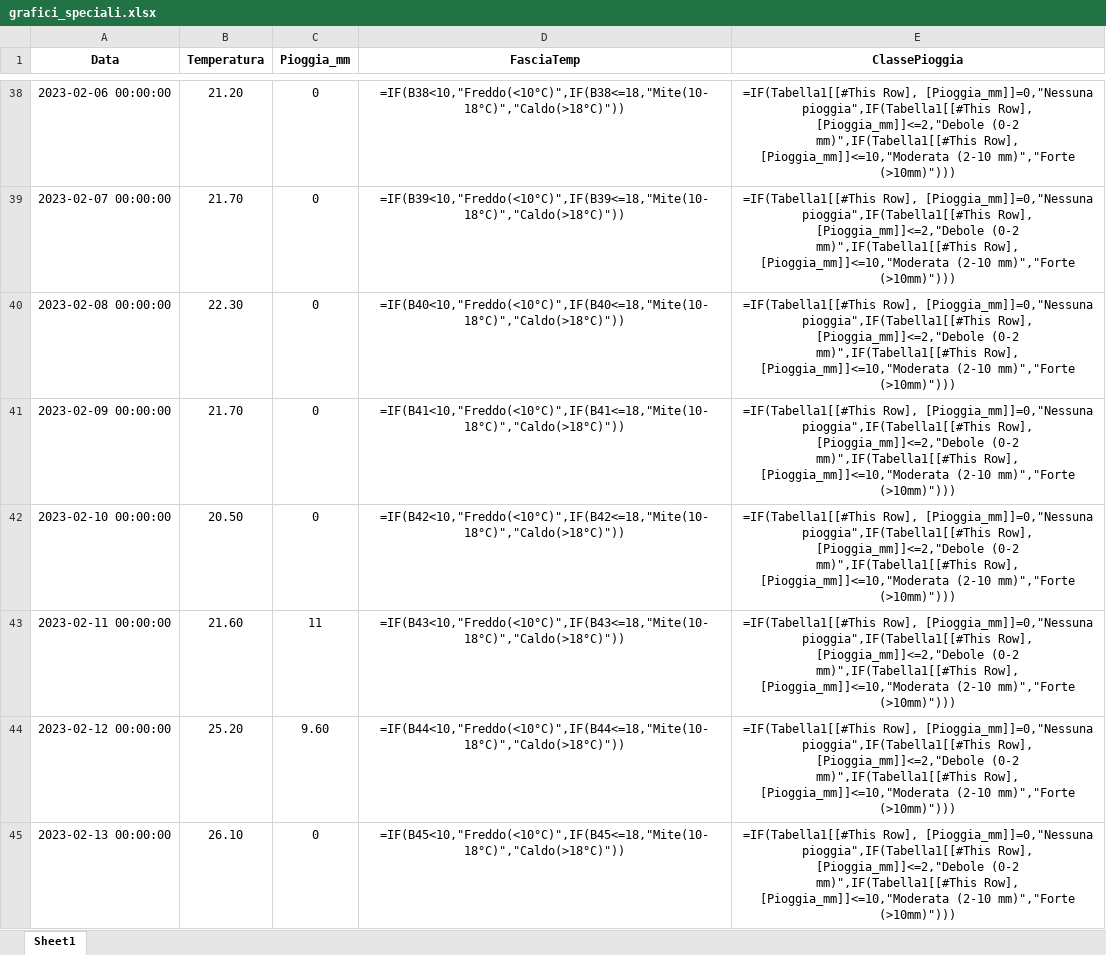
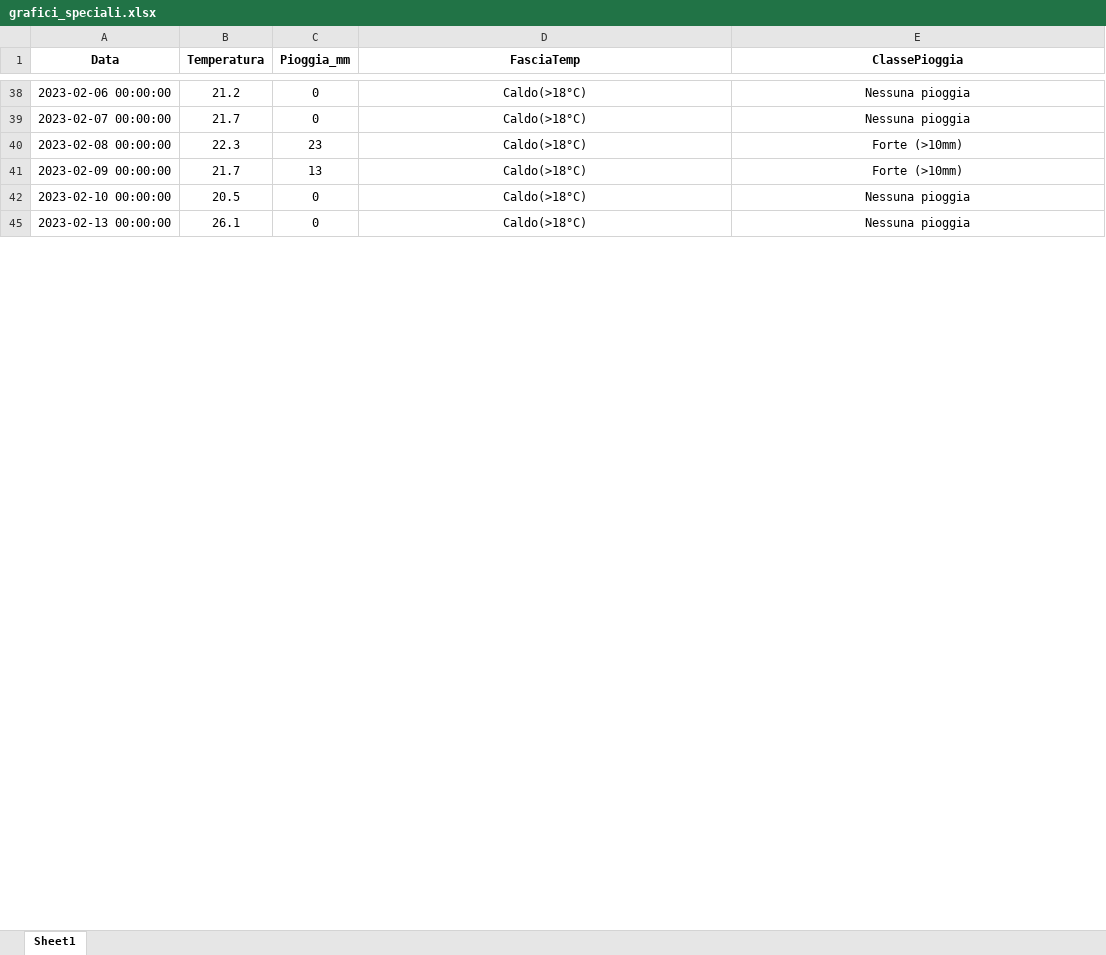
Before and after one commit to Anisiel/ulix, an Excel workbook: repo/grafici_speciali.xlsx, sheet Sheet1, drawn as a sheet; only a part is shown, gaps mark what is left out; values as stored, in another font and other column widths than the file's, no borders; formulas without a stored value are shown as written; table styles not drawn; the diff covers the shown part only; the diff names each change by its address in the sheet, - before the commit and + after, or states it on an @@ line.

```diff
--- a/repo/grafici_speciali.xlsx (sheet Sheet1)
+++ b/repo/grafici_speciali.xlsx (sheet Sheet1)
-B38 (Temperatura): 21.20
+B38 (Temperatura): 21.2
-D38 (FasciaTemp): =IF(B38<10,"Freddo(<10°C)",IF(B38<=18,"Mite(10-18°C)","Caldo(>18°C)"))
+D38 (FasciaTemp): Caldo(>18°C)
-E38:E39 (ClassePioggia): =IF(Tabella1[[#This Row], [Pioggia_mm]]=0,"Nessuna pioggia",IF(Tabella1[[#This Row], [Pioggia_mm]]<=2,"Debole (0-2 mm)",IF(Tabella1[[#This Row], [Pioggia_mm]]<=10,"Moderata (2-10 mm)","Forte (>10mm)")))
+E38:E39 (ClassePioggia): Nessuna pioggia
-B39 (Temperatura): 21.70
+B39 (Temperatura): 21.7
-D39 (FasciaTemp): =IF(B39<10,"Freddo(<10°C)",IF(B39<=18,"Mite(10-18°C)","Caldo(>18°C)"))
+D39 (FasciaTemp): Caldo(>18°C)
-B40 (Temperatura): 22.30
+B40 (Temperatura): 22.3
-C40 (Pioggia_mm): 0
+C40 (Pioggia_mm): 23
-D40 (FasciaTemp): =IF(B40<10,"Freddo(<10°C)",IF(B40<=18,"Mite(10-18°C)","Caldo(>18°C)"))
+D40 (FasciaTemp): Caldo(>18°C)
-E40:E41 (ClassePioggia): =IF(Tabella1[[#This Row], [Pioggia_mm]]=0,"Nessuna pioggia",IF(Tabella1[[#This Row], [Pioggia_mm]]<=2,"Debole (0-2 mm)",IF(Tabella1[[#This Row], [Pioggia_mm]]<=10,"Moderata (2-10 mm)","Forte (>10mm)")))
+E40:E41 (ClassePioggia): Forte (>10mm)
-B41 (Temperatura): 21.70
+B41 (Temperatura): 21.7
-C41 (Pioggia_mm): 0
+C41 (Pioggia_mm): 13
-D41 (FasciaTemp): =IF(B41<10,"Freddo(<10°C)",IF(B41<=18,"Mite(10-18°C)","Caldo(>18°C)"))
+D41 (FasciaTemp): Caldo(>18°C)
-B42 (Temperatura): 20.50
+B42 (Temperatura): 20.5
-D42 (FasciaTemp): =IF(B42<10,"Freddo(<10°C)",IF(B42<=18,"Mite(10-18°C)","Caldo(>18°C)"))
+D42 (FasciaTemp): Caldo(>18°C)
-E42 (ClassePioggia): =IF(Tabella1[[#This Row], [Pioggia_mm]]=0,"Nessuna pioggia",IF(Tabella1[[#This Row], [Pioggia_mm]]<=2,"Debole (0-2 mm)",IF(Tabella1[[#This Row], [Pioggia_mm]]<=10,"Moderata (2-10 mm)","Forte (>10mm)")))
+E42 (ClassePioggia): Nessuna pioggia
-row 43: 2023-02-11 00:00:00 | 21.60 | 11 | =IF(B43<10,"Freddo(<10°C)",IF(B43<=18,"Mite(10-18°C)","Caldo(>18°C)")) | =IF(Tabella1[[#This Row], [Pioggia_mm]]=0,"Nessuna pioggia",IF(Tabella1[[#This Row], [Pioggia_mm]]<=2,"Debole (0-2 mm)",IF(Tabella1[[#This Row], [Pioggia_mm]]<=10,"Moderata (2-10 mm)","Forte (>10mm)")))
-row 44: 2023-02-12 00:00:00 | 25.20 | 9.60 | =IF(B44<10,"Freddo(<10°C)",IF(B44<=18,"Mite(10-18°C)","Caldo(>18°C)")) | =IF(Tabella1[[#This Row], [Pioggia_mm]]=0,"Nessuna pioggia",IF(Tabella1[[#This Row], [Pioggia_mm]]<=2,"Debole (0-2 mm)",IF(Tabella1[[#This Row], [Pioggia_mm]]<=10,"Moderata (2-10 mm)","Forte (>10mm)")))
-B45 (Temperatura): 26.10
+B45 (Temperatura): 26.1
-D45 (FasciaTemp): =IF(B45<10,"Freddo(<10°C)",IF(B45<=18,"Mite(10-18°C)","Caldo(>18°C)"))
+D45 (FasciaTemp): Caldo(>18°C)
-E45 (ClassePioggia): =IF(Tabella1[[#This Row], [Pioggia_mm]]=0,"Nessuna pioggia",IF(Tabella1[[#This Row], [Pioggia_mm]]<=2,"Debole (0-2 mm)",IF(Tabella1[[#This Row], [Pioggia_mm]]<=10,"Moderata (2-10 mm)","Forte (>10mm)")))
+E45 (ClassePioggia): Nessuna pioggia
```
Also changed, not shown: 120 removed rows and 720 edited cells elsewhere in this sheet, hidden cells, 1 other file.
